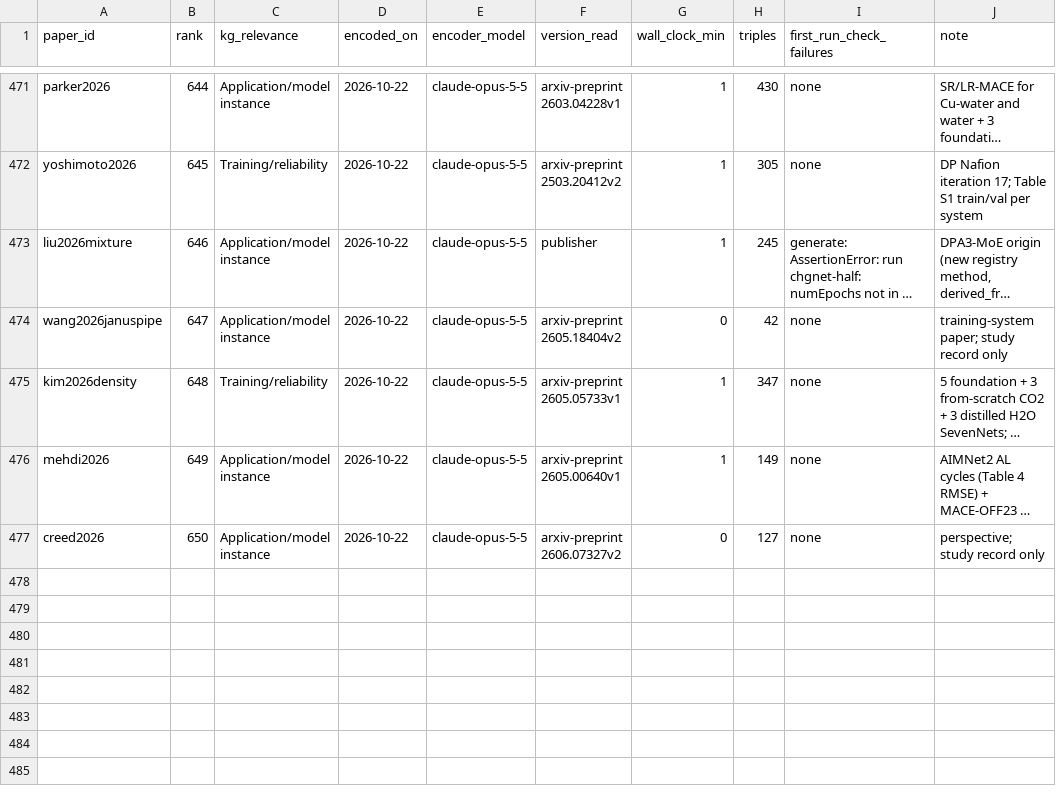
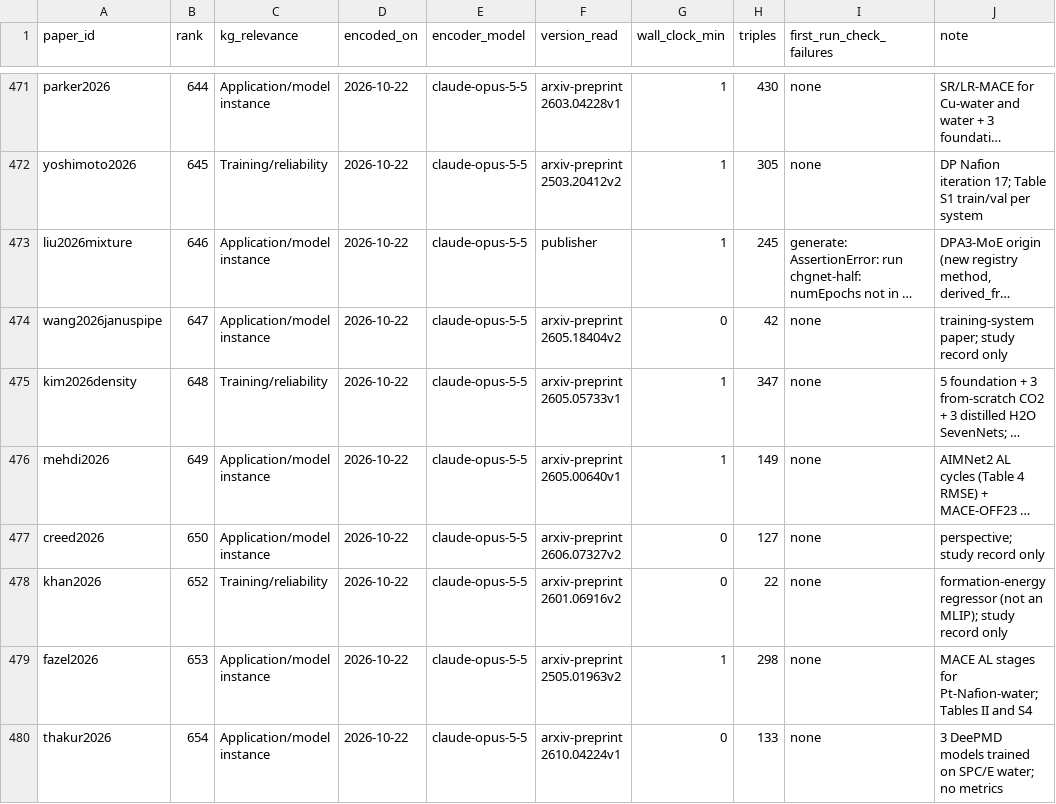
Before and after one commit to danielhz/mlips-ontology, a CSV file: artifacts/kg/population-log.csv, drawn as a sheet; only a part is shown, gaps mark what is left out; long unchanged cells end in …; the diff names each change by its address in the sheet, - before the commit and + after, or states it on an @@ line.

```diff
--- a/artifacts/kg/population-log.csv
+++ b/artifacts/kg/population-log.csv
+row 478: khan2026 | 652 | Training/reliability | 2026-10-22 | claude-opus-5-5 | arxiv-preprint 2601.06916v2 | 0 | 22 | none | formation-energy regressor (not an MLIP); study record only
+row 479: fazel2026 | 653 | Application/model instance | 2026-10-22 | claude-opus-5-5 | arxiv-preprint 2505.01963v2 | 1 | 298 | none | MACE AL stages for Pt-Nafion-water; Tables II and S4
+row 480: thakur2026 | 654 | Application/model instance | 2026-10-22 | claude-opus-5-5 | arxiv-preprint 2610.04224v1 | 0 | 133 | none | 3 DeePMD models trained on SPC/E water; no metrics
```
Also changed, not shown: artifacts/kg/datasets-splits.csv, 9 other files.
